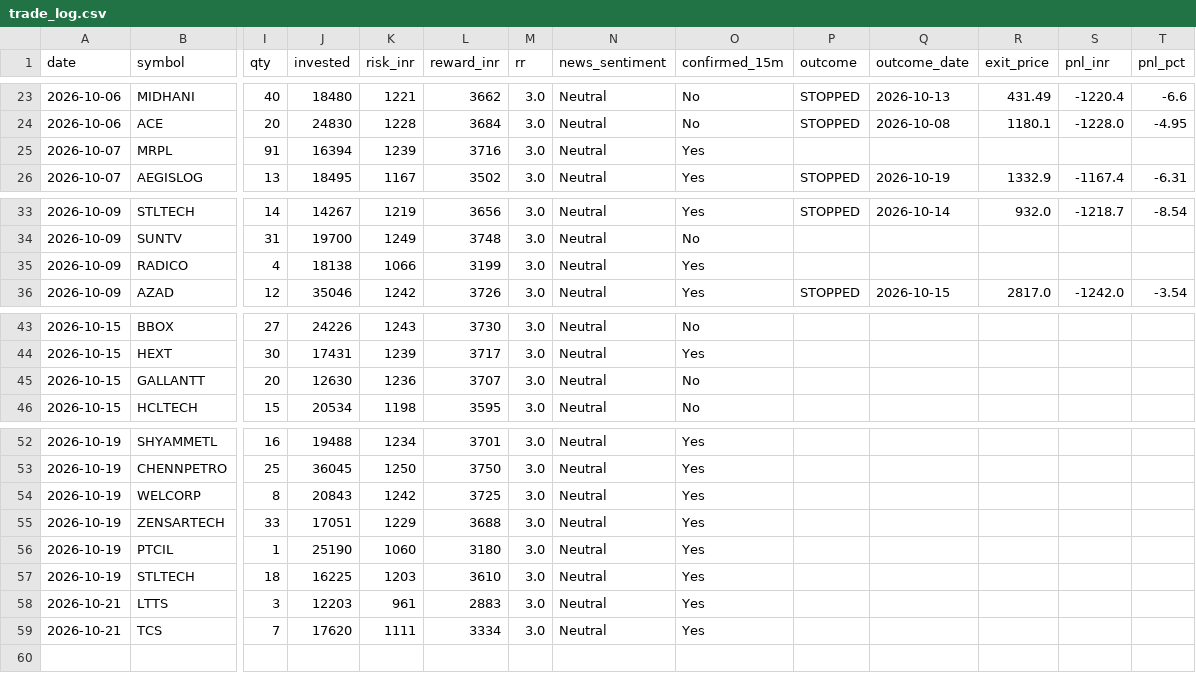
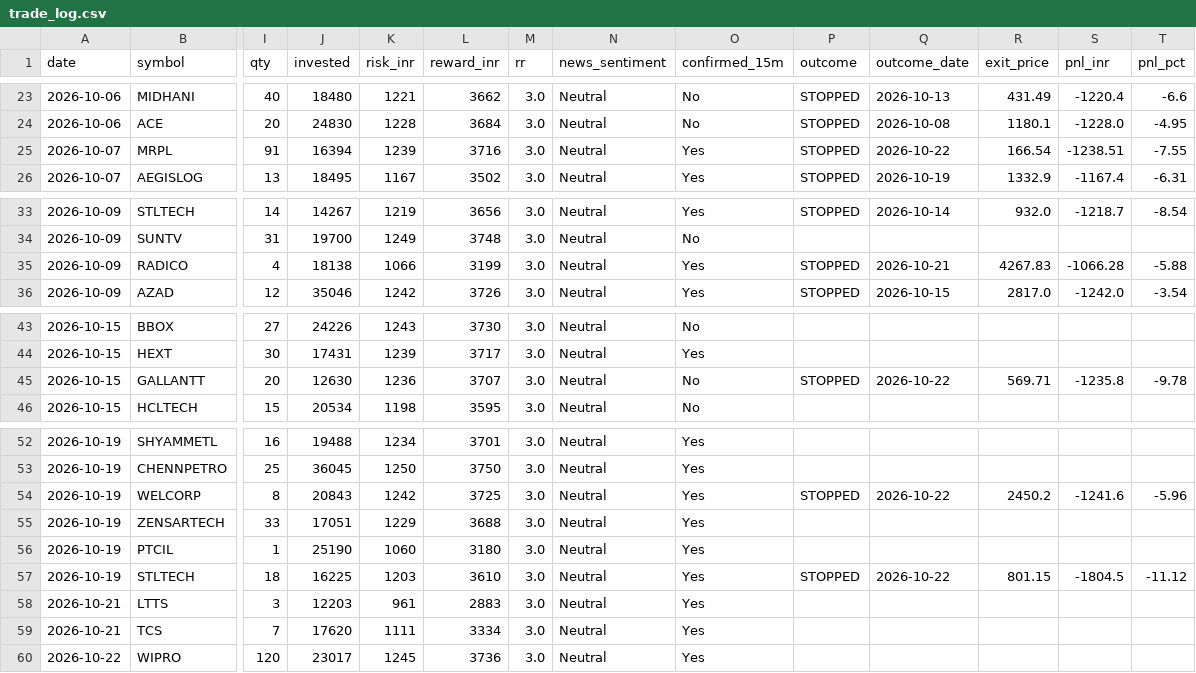
Before and after one commit to prabha-v2/india-swing-agent, a CSV file: trade_log.csv, drawn as a sheet; only a part is shown, gaps mark what is left out; rows hold the shown columns only; the diff names each change by its address in the sheet, - before the commit and + after, or states it on an @@ line.

```diff
--- a/trade_log.csv
+++ b/trade_log.csv
-P25 (outcome): (empty)
+P25 (outcome): STOPPED
-Q25 (outcome_date): (empty)
+Q25 (outcome_date): 2026-10-22
-R25 (exit_price): (empty)
+R25 (exit_price): 166.54
-S25 (pnl_inr): (empty)
+S25 (pnl_inr): -1238.51
-T25 (pnl_pct): (empty)
+T25 (pnl_pct): -7.55
-P35 (outcome): (empty)
+P35 (outcome): STOPPED
-Q35 (outcome_date): (empty)
+Q35 (outcome_date): 2026-10-21
-R35 (exit_price): (empty)
+R35 (exit_price): 4267.83
-S35 (pnl_inr): (empty)
+S35 (pnl_inr): -1066.28
-T35 (pnl_pct): (empty)
+T35 (pnl_pct): -5.88
-P45 (outcome): (empty)
+P45 (outcome): STOPPED
-Q45 (outcome_date): (empty)
+Q45 (outcome_date): 2026-10-22
-R45 (exit_price): (empty)
+R45 (exit_price): 569.71
-S45 (pnl_inr): (empty)
+S45 (pnl_inr): -1235.8
-T45 (pnl_pct): (empty)
+T45 (pnl_pct): -9.78
-P54 (outcome): (empty)
+P54 (outcome): STOPPED
-Q54 (outcome_date): (empty)
+Q54 (outcome_date): 2026-10-22
-R54 (exit_price): (empty)
+R54 (exit_price): 2450.2
-S54 (pnl_inr): (empty)
+S54 (pnl_inr): -1241.6
-T54 (pnl_pct): (empty)
+T54 (pnl_pct): -5.96
-P57 (outcome): (empty)
+P57 (outcome): STOPPED
-Q57 (outcome_date): (empty)
+Q57 (outcome_date): 2026-10-22
-R57 (exit_price): (empty)
+R57 (exit_price): 801.15
-S57 (pnl_inr): (empty)
+S57 (pnl_inr): -1804.5
-T57 (pnl_pct): (empty)
+T57 (pnl_pct): -11.12
+row 60: 2026-10-22 | WIPRO | 120 | 23017 | 1245 | 3736 | 3.0 | Neutral | Yes
```
